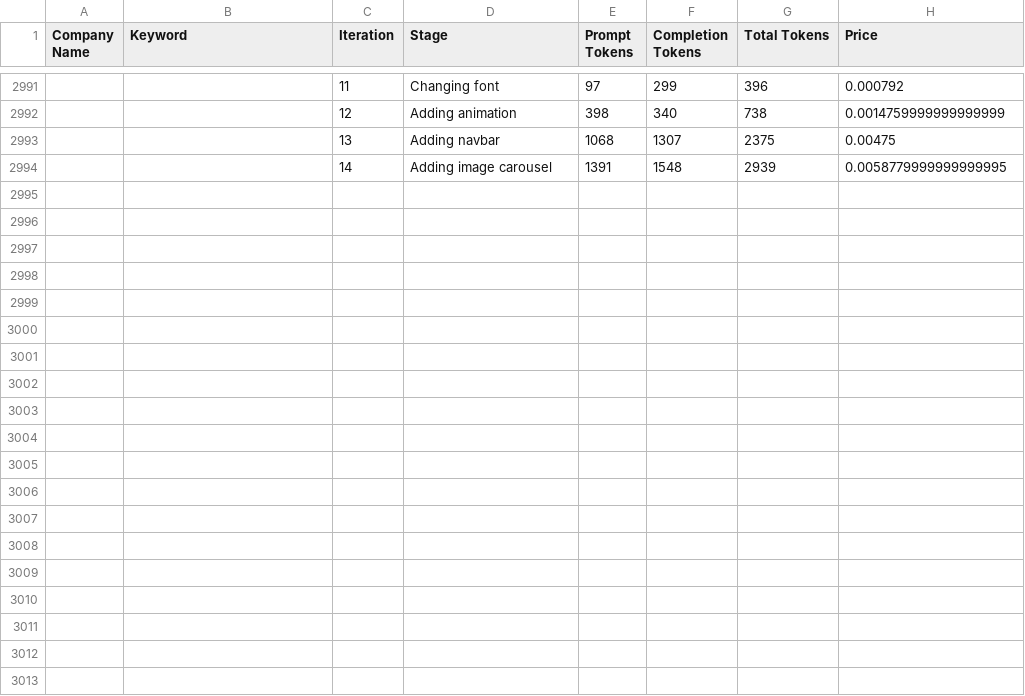
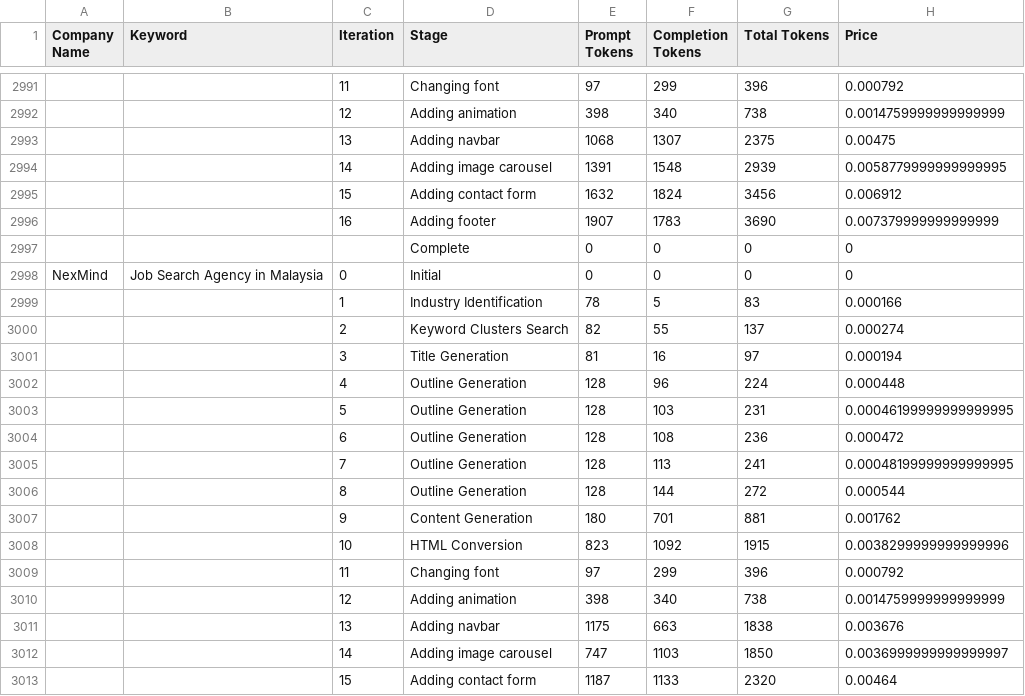
Before and after one commit to jasdev-nexmind/SEO-Content-Generation, a CSV file: token_usage.csv, drawn as a sheet; only a part is shown, gaps mark what is left out; the diff covers the shown part only; the diff names each change by its address in the sheet, - before the commit and + after, or states it on an @@ line.

Commit message:
Change up some prompt for the styles and content

```diff
--- a/token_usage.csv
+++ b/token_usage.csv
+row 2995:  |  | 15 | Adding contact form | 1632 | 1824 | 3456 | 0.006912
+row 2996:  |  | 16 | Adding footer | 1907 | 1783 | 3690 | 0.007379999999999999
+row 2997:  |  |  | Complete | 0 | 0 | 0 | 0
+row 2998: NexMind | Job Search Agency in Malaysia | 0 | Initial | 0 | 0 | 0 | 0
+row 2999:  |  | 1 | Industry Identification | 78 | 5 | 83 | 0.000166
+row 3000:  |  | 2 | Keyword Clusters Search | 82 | 55 | 137 | 0.000274
+row 3001:  |  | 3 | Title Generation | 81 | 16 | 97 | 0.000194
+row 3002:  |  | 4 | Outline Generation | 128 | 96 | 224 | 0.000448
+row 3003:  |  | 5 | Outline Generation | 128 | 103 | 231 | 0.00046199999999999995
+row 3004:  |  | 6 | Outline Generation | 128 | 108 | 236 | 0.000472
+row 3005:  |  | 7 | Outline Generation | 128 | 113 | 241 | 0.00048199999999999995
+row 3006:  |  | 8 | Outline Generation | 128 | 144 | 272 | 0.000544
+row 3007:  |  | 9 | Content Generation | 180 | 701 | 881 | 0.001762
+row 3008:  |  | 10 | HTML Conversion | 823 | 1092 | 1915 | 0.0038299999999999996
+row 3009:  |  | 11 | Changing font | 97 | 299 | 396 | 0.000792
+row 3010:  |  | 12 | Adding animation | 398 | 340 | 738 | 0.0014759999999999999
+row 3011:  |  | 13 | Adding navbar | 1175 | 663 | 1838 | 0.003676
+row 3012:  |  | 14 | Adding image carousel | 747 | 1103 | 1850 | 0.0036999999999999997
+row 3013:  |  | 15 | Adding contact form | 1187 | 1133 | 2320 | 0.00464
```
Also changed, not shown: 14 added rows elsewhere in this file, 6 other files.
